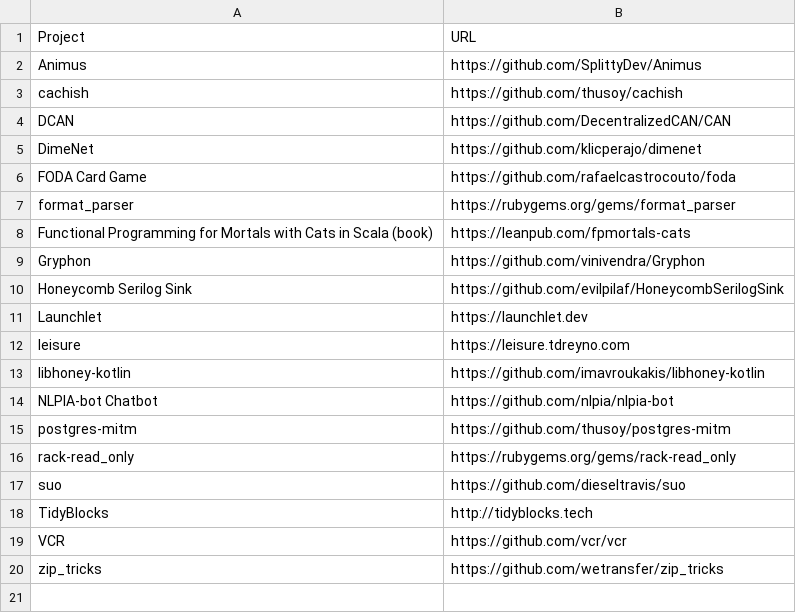
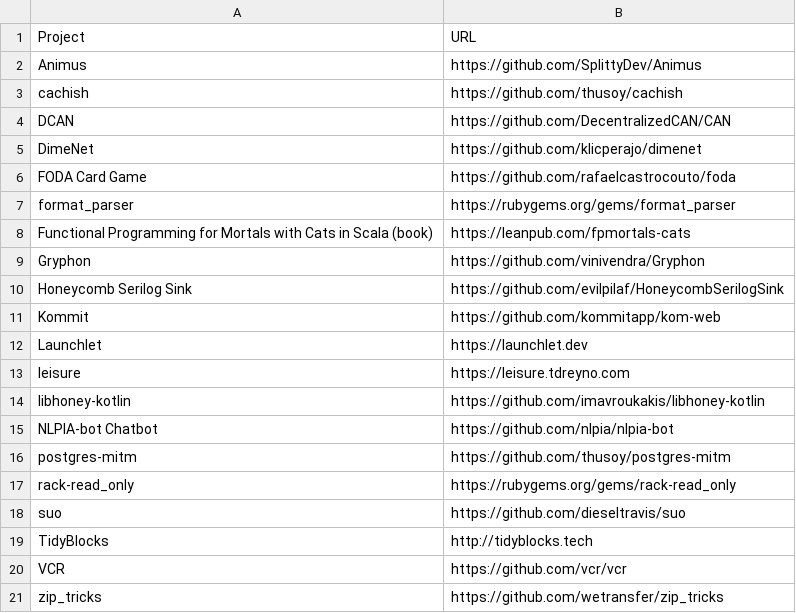
Before and after one commit to EthicalSource/hippocratic-license, a CSV file: static/adopters.csv, drawn as a sheet; the diff names each change by its address in the sheet, - before the commit and + after, or states it on an @@ line.

Commit message:
Add Kommit

```diff
--- a/static/adopters.csv
+++ b/static/adopters.csv
+row 11: Kommit | https://github.com/kommitapp/kom-web
```
